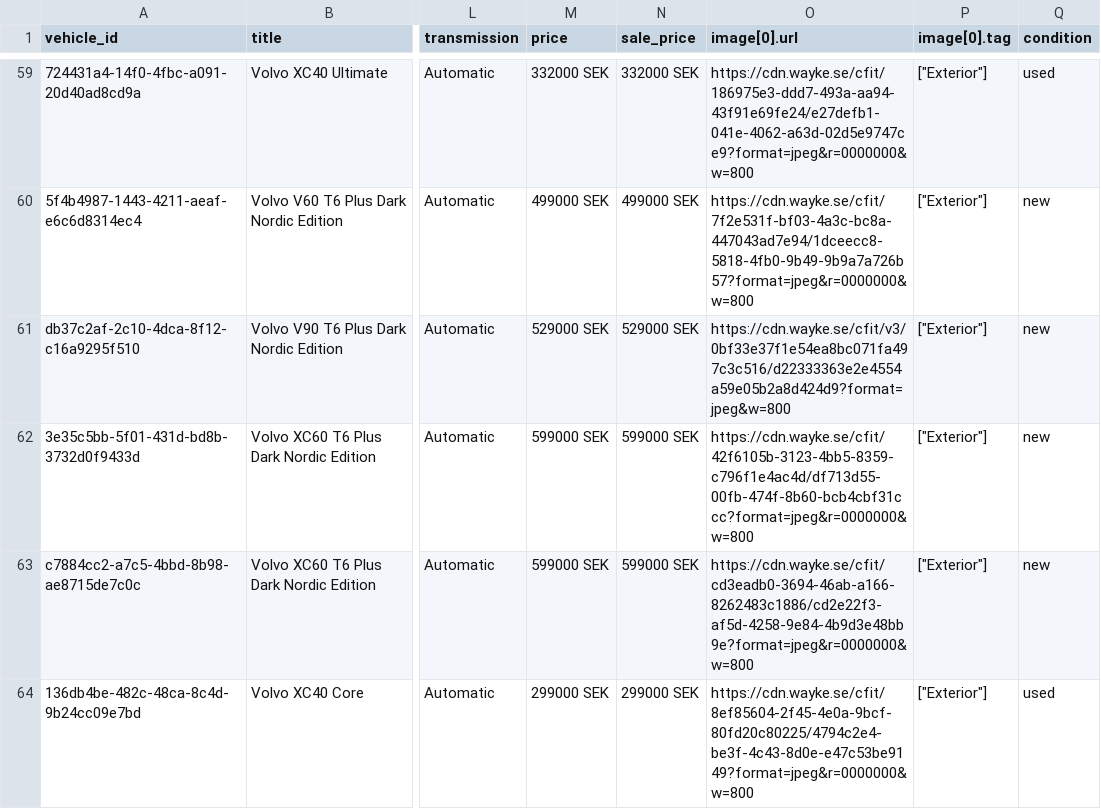
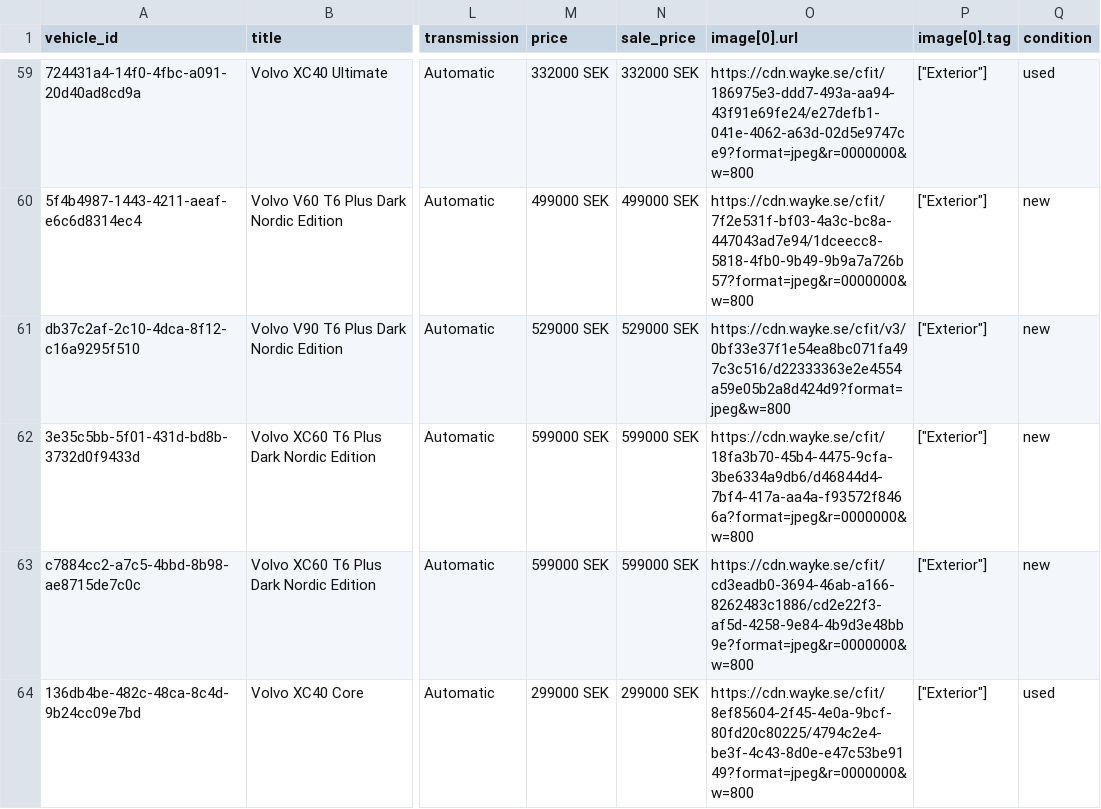
Before and after one commit to Milad-vivamedia/borasbil-facebook-feed, a CSV file: feed.csv, drawn as a sheet; only a part is shown, gaps mark what is left out; the diff names each change by its address in the sheet, - before the commit and + after, or states it on an @@ line.

Commit message:
Update feed 636b492ede17f28a9ce0ffe93aae6695e222b00f

```diff
--- a/feed.csv
+++ b/feed.csv
-O62 (image[0].url): https://cdn.wayke.se/cfit/42f6105b-3123-4bb5-8359-c796f1e4ac4d/df713d55-00fb-474f-8b60-bcb4cbf31ccc?format=jpeg&r=0000000&w=800
+O62 (image[0].url): https://cdn.wayke.se/cfit/18fa3b70-45b4-4475-9cfa-3be6334a9db6/d46844d4-7bf4-417a-aa4a-f93572f8466a?format=jpeg&r=0000000&w=800
```
Also changed, not shown: 2 other files.
